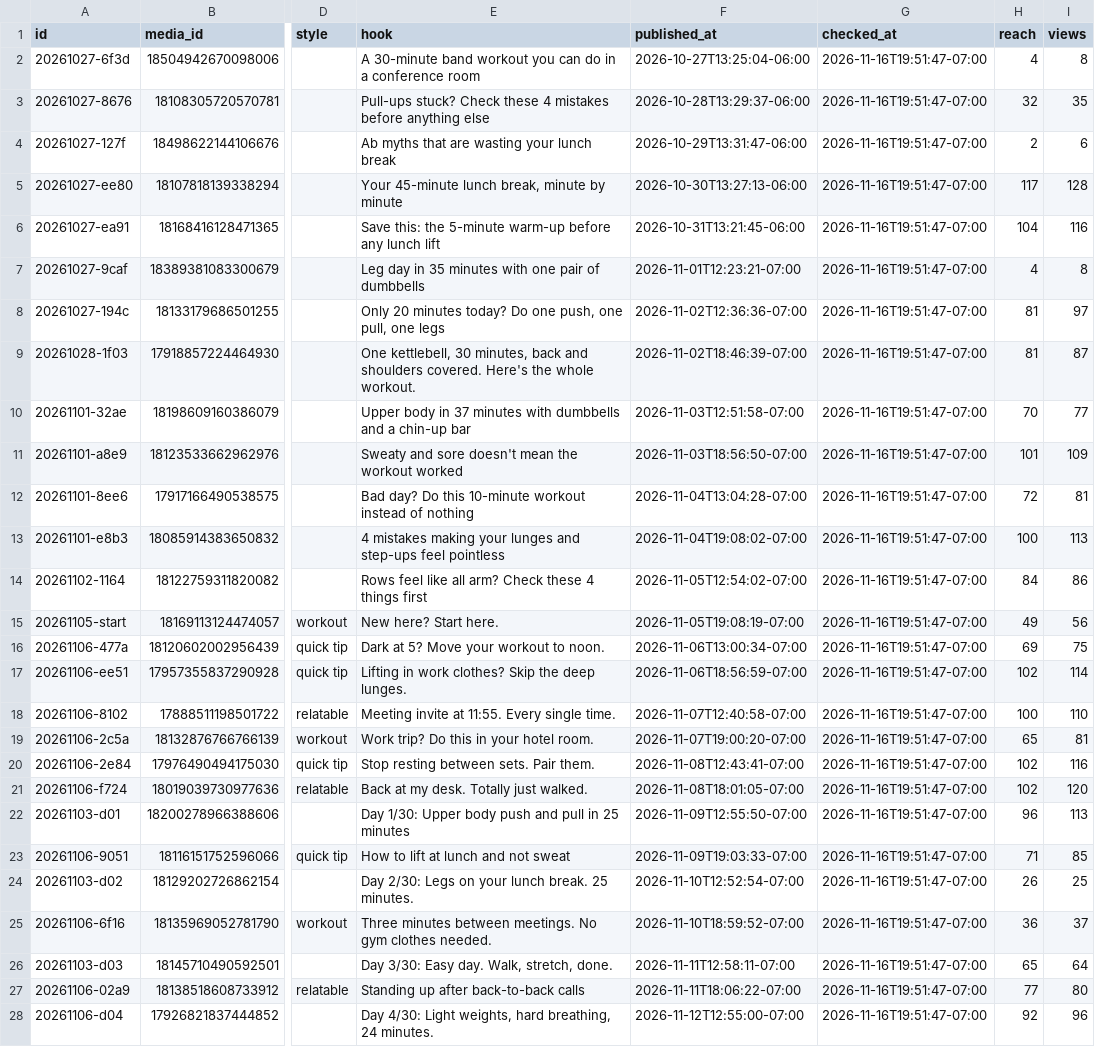
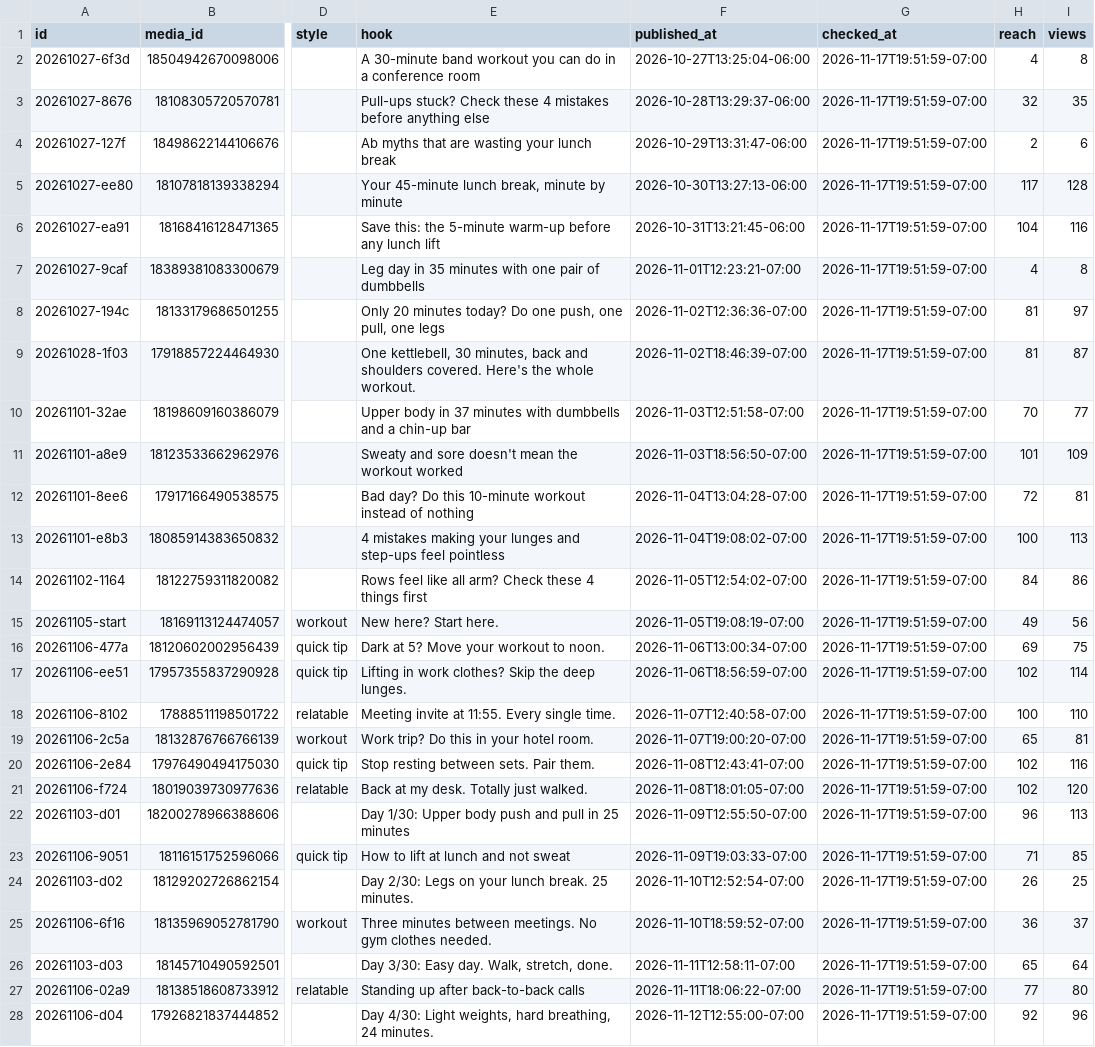
Before and after one commit to lunchbreaklifts/lunch-break-lifts, a CSV file: stats.csv, drawn as a sheet; only a part is shown, gaps mark what is left out; the diff covers the shown part only; the diff names each change by its address in the sheet, - before the commit and + after, or states it on an @@ line.

Commit message:
Comment replies

```diff
--- a/stats.csv
+++ b/stats.csv
-G2:G28 (checked_at): 2026-11-16T19:51:47-07:00
+G2:G28 (checked_at): 2026-11-17T19:51:59-07:00
```
Also changed, not shown: 2 added rows and 21 edited cells elsewhere in this file, 2 other files.
